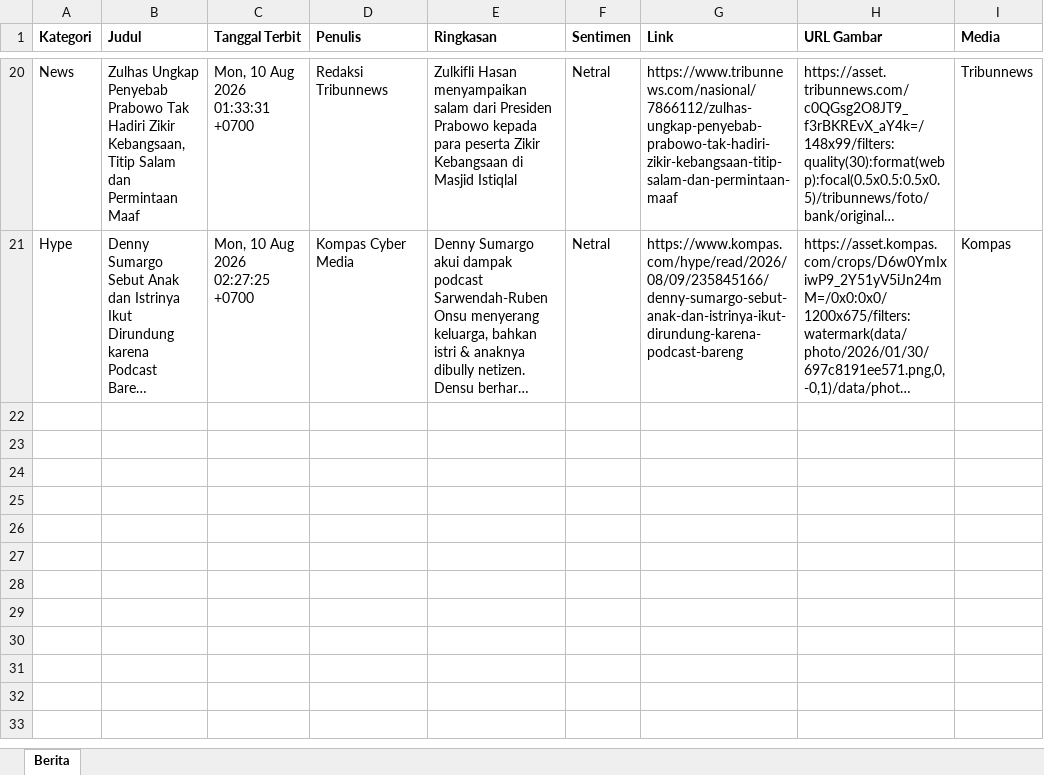
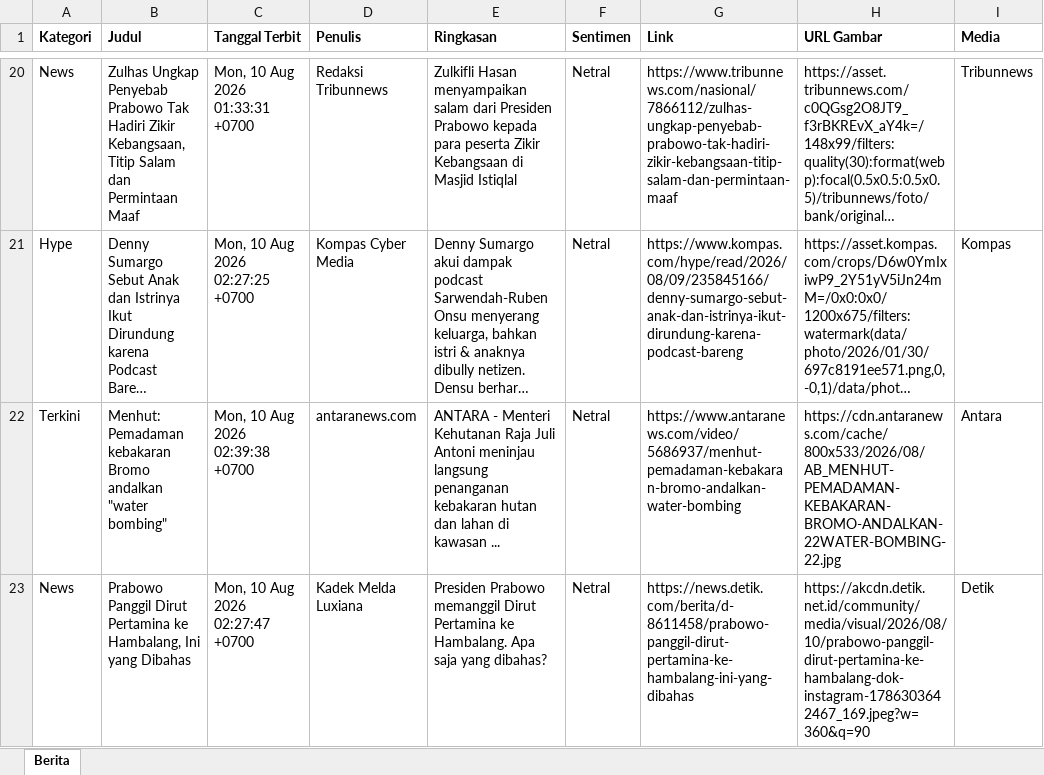
Before and after one commit to heriiskandar-pixel/scraper-berita-antara, an Excel workbook: data/berita_2026-08-10.xlsx, sheet Berita, drawn as a sheet; only a part is shown, gaps mark what is left out; long unchanged cells end in …; values as stored, in another font and other column widths than the file's, no borders; the diff names each change by its address in the sheet, - before the commit and + after, or states it on an @@ line.

```diff
--- a/data/berita_2026-08-10.xlsx (sheet Berita)
+++ b/data/berita_2026-08-10.xlsx (sheet Berita)
+row 22: Terkini | Menhut: Pemadaman kebakaran Bromo andalkan "water bombing" | Mon, 10 Aug 2026 02:39:38 +0700 | antaranews.com | ANTARA - Menteri Kehutanan Raja Juli Antoni meninjau langsung penanganan kebakaran hutan dan lahan di kawasan ... | Netral | https://www.antaranews.com/video/5686937/menhut-pemadaman-kebakaran-bromo-andalkan-water-bombing | https://cdn.antaranews.com/cache/800x533/2026/08/AB_MENHUT-PEMADAMAN-KEBAKARAN-BROMO-ANDALKAN-22WATER-BOMBING-22.jpg | Antara
+row 23: News | Prabowo Panggil Dirut Pertamina ke Hambalang, Ini yang Dibahas | Mon, 10 Aug 2026 02:27:47 +0700 | Kadek Melda Luxiana | Presiden Prabowo memanggil Dirut Pertamina ke Hambalang. Apa saja yang dibahas? | Netral | https://news.detik.com/berita/d-8611458/prabowo-panggil-dirut-pertamina-ke-hambalang-ini-yang-dibahas | https://akcdn.detik.net.id/community/media/visual/2026/08/10/prabowo-panggil-dirut-pertamina-ke-hambalang-dok-instagram-1786303642467_169.jpeg?w=360&q=90 | Detik
```
Also changed, not shown: data/berita_2026-08-04.xlsx, data/berita_2026-08-05.xlsx, 4 other files.
